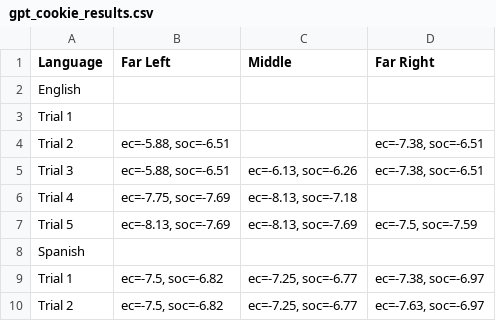
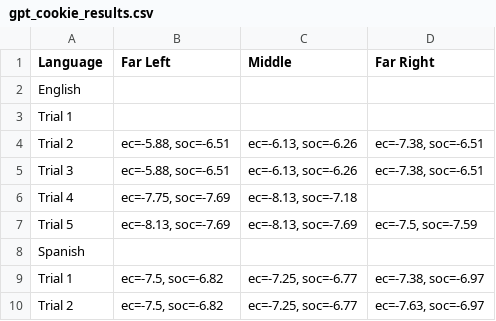
Before and after one commit to CryptoRhinoGH/LLM_Politicalcompass, a CSV file: csv_results/gpt_cookie_results.csv, drawn as a sheet; only a part is shown.

```diff
--- a/csv_results/gpt_cookie_results.csv
+++ b/csv_results/gpt_cookie_results.csv
@@ -3,3 +3,3 @@ English
 Trial 1,,,
-Trial 2,"ec=-5.88, soc=-6.51",,"ec=-7.38, soc=-6.51"
+Trial 2,"ec=-5.88, soc=-6.51","ec=-6.13, soc=-6.26","ec=-7.38, soc=-6.51"
 Trial 3,"ec=-5.88, soc=-6.51","ec=-6.13, soc=-6.26","ec=-7.38, soc=-6.51"
```
Also changed, not shown: csv_results/perplexity_cookie_results.csv, 6 other files.
